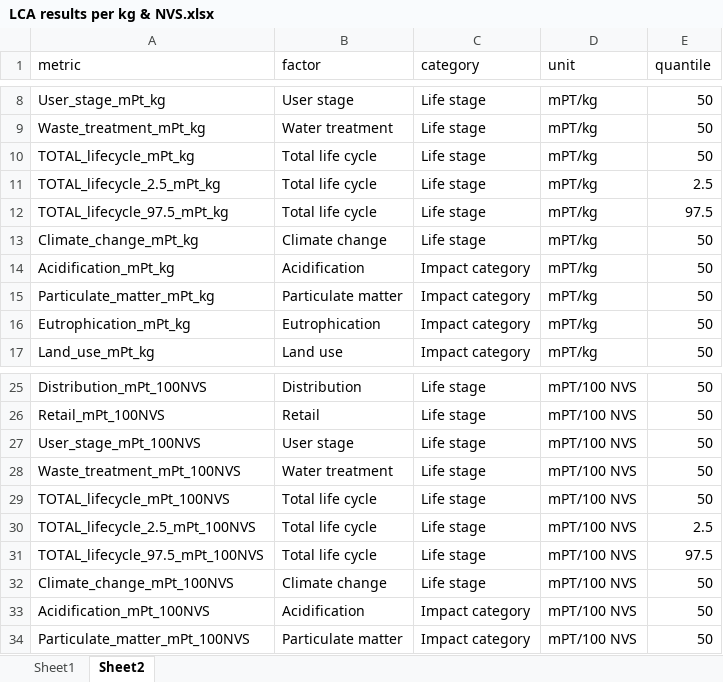
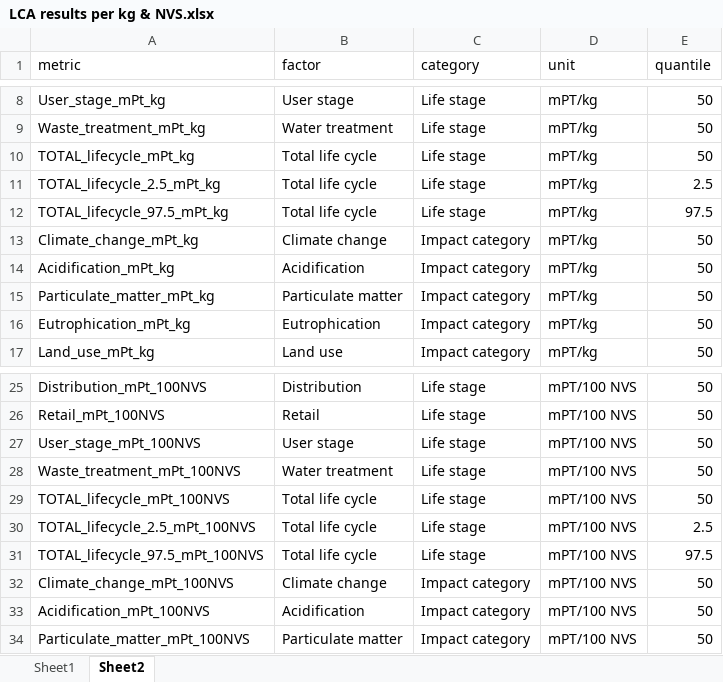
Before and after one commit to cfree14/nutritional_value_scores, an Excel workbook: data/raw/LCA results per kg & NVS.xlsx, sheet Sheet2, drawn as a sheet; only a part is shown, gaps mark what is left out; values as stored, in another font and other column widths than the file's, no borders; the diff names each change by its address in the sheet, - before the commit and + after, or states it on an @@ line.

Commit message:
impact work

```diff
--- a/data/raw/LCA results per kg & NVS.xlsx (sheet Sheet2)
+++ b/data/raw/LCA results per kg & NVS.xlsx (sheet Sheet2)
-C13 (category): Life stage
+C13 (category): Impact category
-C32 (category): Life stage
+C32 (category): Impact category
```
Also changed, not shown: 14 other files.
